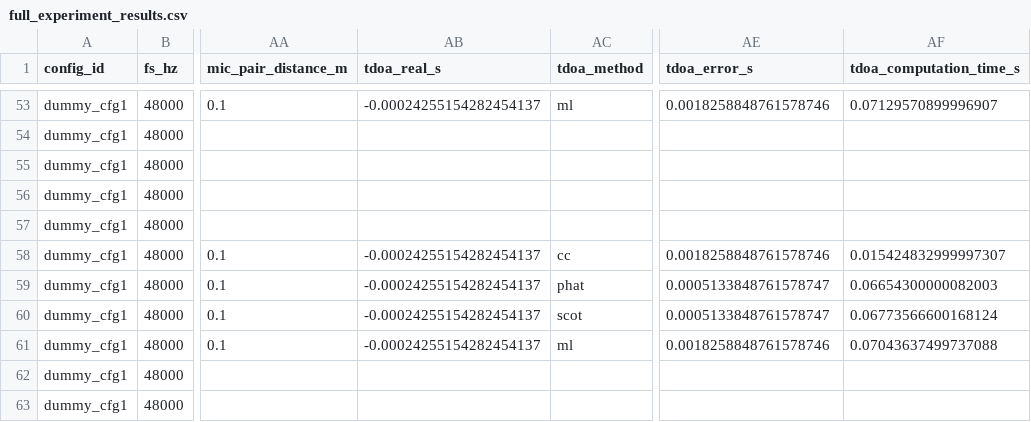
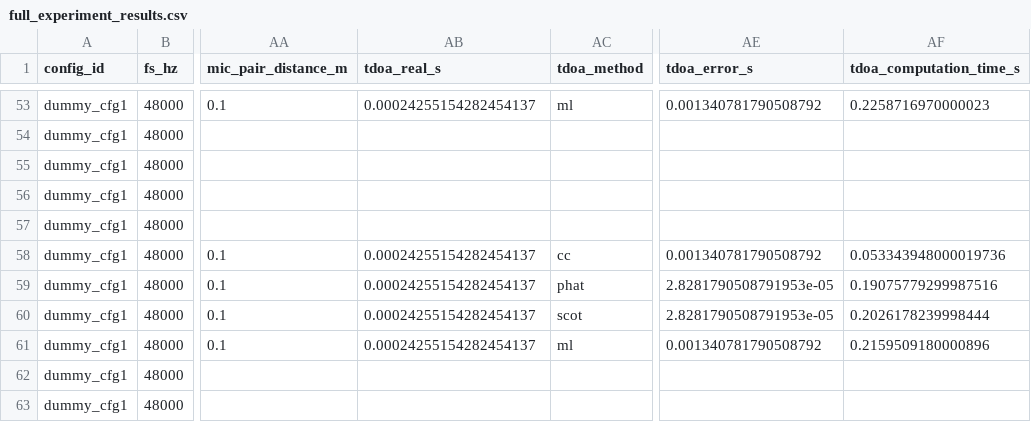
Before and after one commit to Lourdes-droid2/DSP_nuevo-main, a CSV file: full_experiment_results.csv, drawn as a sheet; only a part is shown, gaps mark what is left out; the diff covers the shown part only; the diff names each change by its address in the sheet, - before the commit and + after, or states it on an @@ line.

```diff
--- a/full_experiment_results.csv
+++ b/full_experiment_results.csv
-AB53 (tdoa_real_s): -0.00024255154282454137
+AB53 (tdoa_real_s): 0.00024255154282454137
-AE53 (tdoa_error_s): 0.0018258848761578746
+AE53 (tdoa_error_s): 0.001340781790508792
-AF53 (tdoa_computation_time_s): 0.07129570899996907
+AF53 (tdoa_computation_time_s): 0.2258716970000023
-AB58:AB61 (tdoa_real_s): -0.00024255154282454137
+AB58:AB61 (tdoa_real_s): 0.00024255154282454137
-AE58 (tdoa_error_s): 0.0018258848761578746
+AE58 (tdoa_error_s): 0.001340781790508792
-AF58 (tdoa_computation_time_s): 0.015424832999997307
+AF58 (tdoa_computation_time_s): 0.053343948000019736
-AE59:AE60 (tdoa_error_s): 0.0005133848761578747
+AE59:AE60 (tdoa_error_s): 2.8281790508791953e-05
-AF59 (tdoa_computation_time_s): 0.06654300000082003
+AF59 (tdoa_computation_time_s): 0.19075779299987516
-AF60 (tdoa_computation_time_s): 0.06773566600168124
+AF60 (tdoa_computation_time_s): 0.2026178239998444
-AE61 (tdoa_error_s): 0.0018258848761578746
+AE61 (tdoa_error_s): 0.001340781790508792
-AF61 (tdoa_computation_time_s): 0.07043637499737088
+AF61 (tdoa_computation_time_s): 0.2159509180000896
```
Also changed, not shown: 97 edited cells elsewhere in this file, 40 other files.
